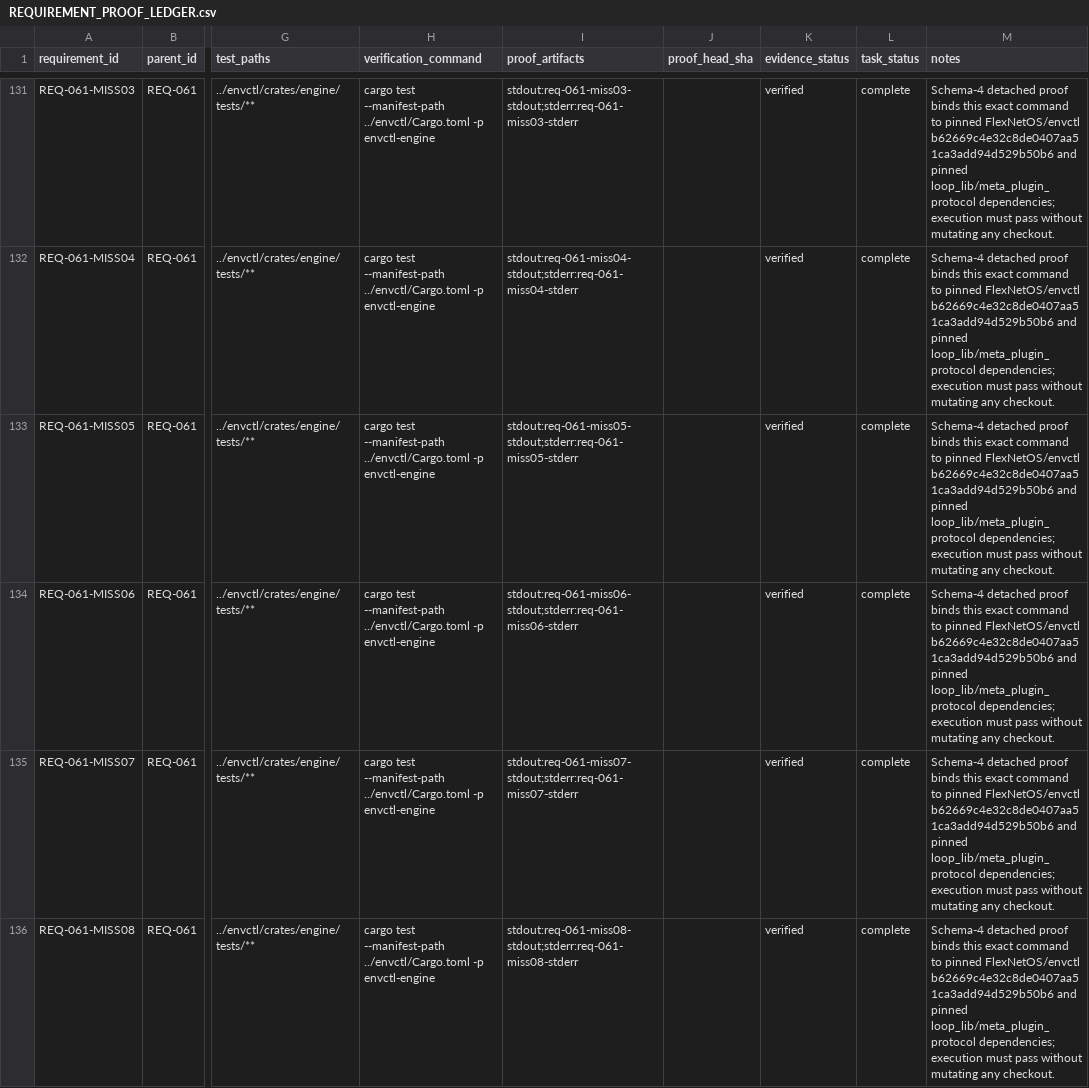
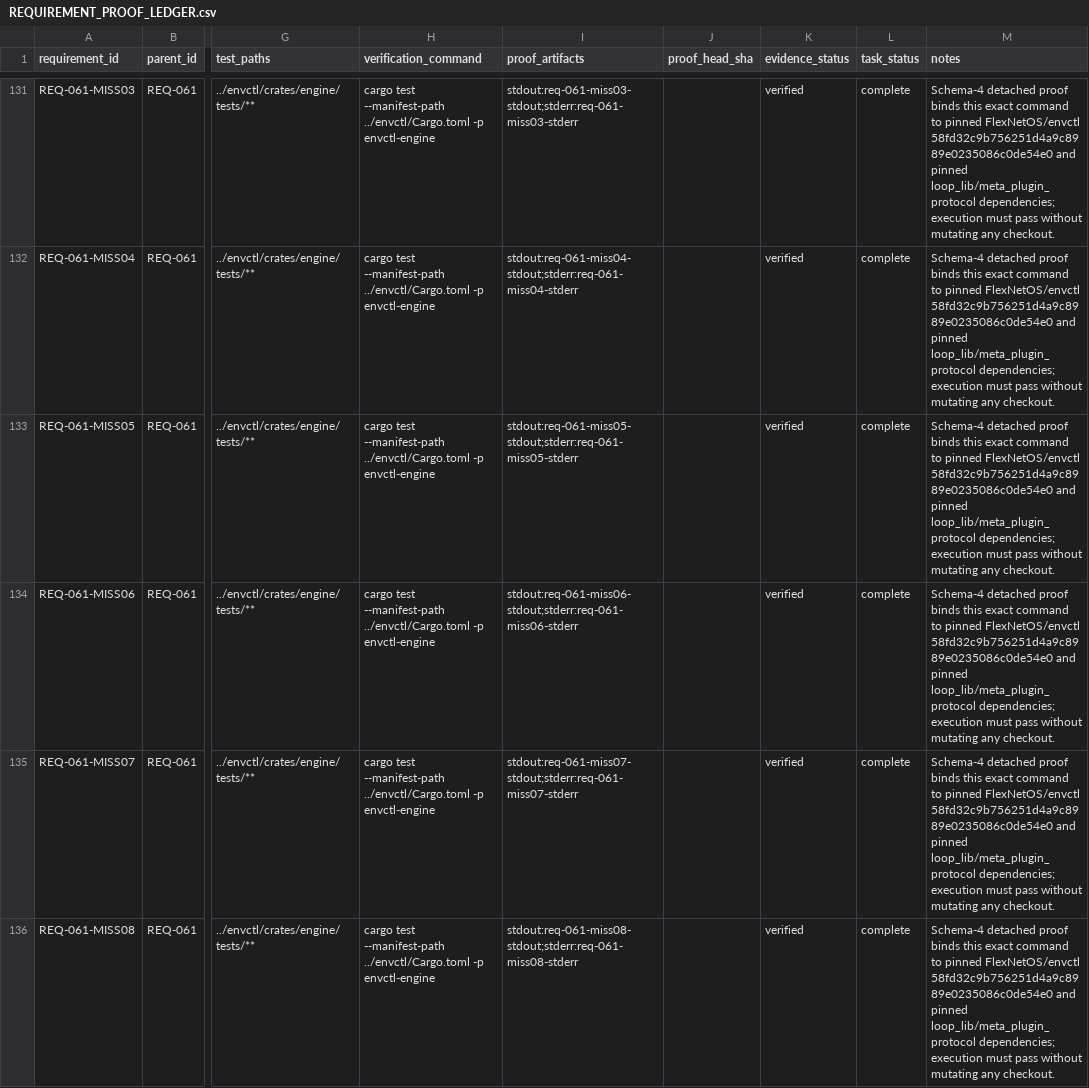
Before and after one commit to FlexNetOS/nu_plugin, a CSV file: execution/REQUIREMENT_PROOF_LEDGER.csv, drawn as a sheet; only a part is shown, gaps mark what is left out; the diff covers the shown part only; the diff names each change by its address in the sheet, - before the commit and + after, or states it on an @@ line.

Commit message:
fix(proof): pin envctl merged master source

```diff
--- a/execution/REQUIREMENT_PROOF_LEDGER.csv
+++ b/execution/REQUIREMENT_PROOF_LEDGER.csv
-M131:M136 (notes): …pinned FlexNetOS/envctl b62669c4e32c8de0407aa51ca3add94d529b50b6 and pinned…
+M131:M136 (notes): …pinned FlexNetOS/envctl 58fd32c9b756251d4a9c8989e0235086c0de54e0 and pinned…
```
Also changed, not shown: 59 edited cells elsewhere in this file, 10 other files.
